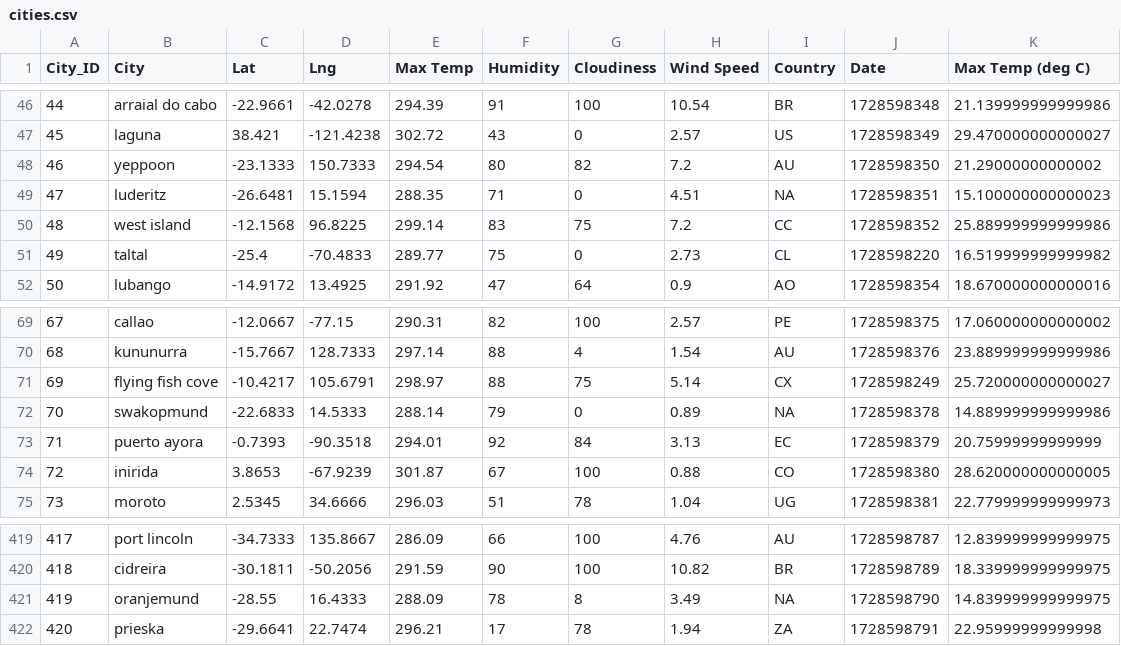
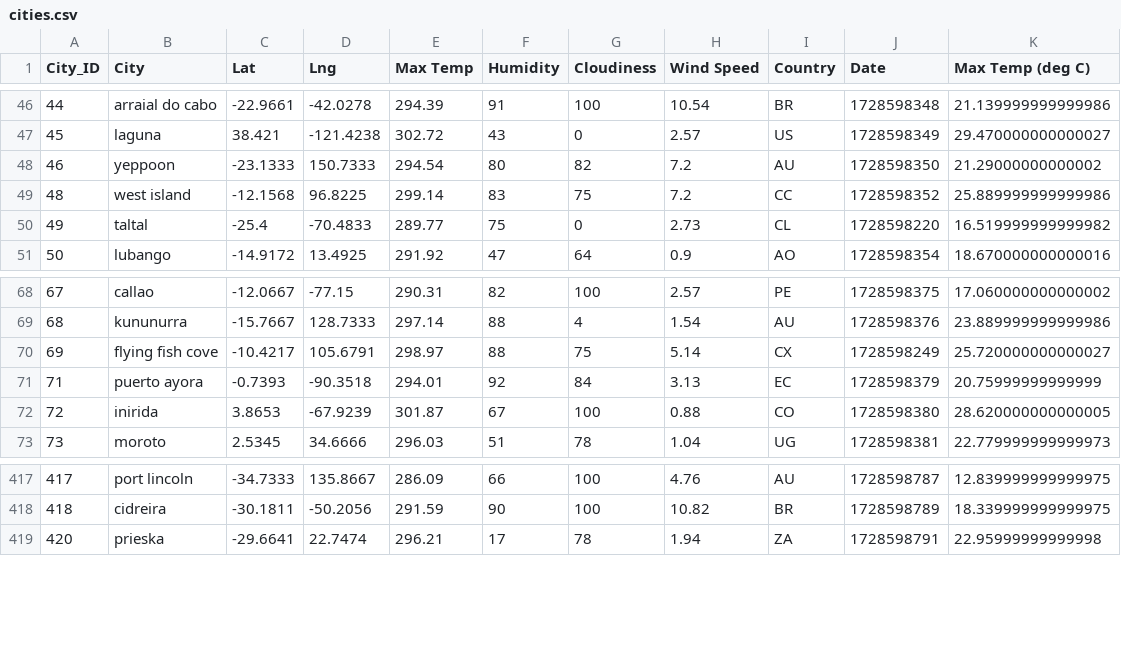
Before and after one commit to dept-42/python-api-challenge, a CSV file: WeatherPy/output_data/cities.csv, drawn as a sheet; only a part is shown, gaps mark what is left out.

```diff
--- a/WeatherPy/output_data/cities.csv
+++ b/WeatherPy/output_data/cities.csv
@@ -48,3 +48,2 @@ City_ID,City,Lat,Lng,Max Temp,Humidity,Cloudiness,Wind Speed,Country,Date,Max Te
 46,yeppoon,-23.1333,150.7333,294.54,80,82,7.2,AU,1728598350,21.29000000000002
-47,luderitz,-26.6481,15.1594,288.35,71,0,4.51,NA,1728598351,15.100000000000023
 48,west island,-12.1568,96.8225,299.14,83,75,7.2,CC,1728598352,25.889999999999986
@@ -71,3 +70,2 @@ City_ID,City,Lat,Lng,Max Temp,Humidity,Cloudiness,Wind Speed,Country,Date,Max Te
 69,flying fish cove,-10.4217,105.6791,298.97,88,75,5.14,CX,1728598249,25.720000000000027
-70,swakopmund,-22.6833,14.5333,288.14,79,0,0.89,NA,1728598378,14.889999999999986
 71,puerto ayora,-0.7393,-90.3518,294.01,92,84,3.13,EC,1728598379,20.75999999999999
@@ -420,3 +418,2 @@ City_ID,City,Lat,Lng,Max Temp,Humidity,Cloudiness,Wind Speed,Country,Date,Max Te
 418,cidreira,-30.1811,-50.2056,291.59,90,100,10.82,BR,1728598789,18.339999999999975
-419,oranjemund,-28.55,16.4333,288.09,78,8,3.49,NA,1728598790,14.839999999999975
 420,prieska,-29.6641,22.7474,296.21,17,78,1.94,ZA,1728598791,22.95999999999998
```
Also changed, not shown: 5 other files.
